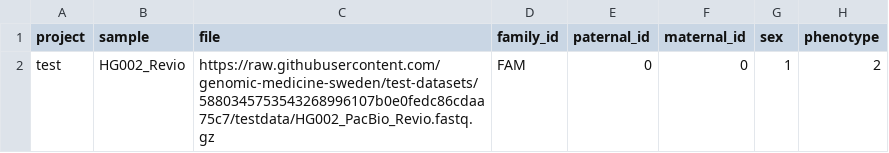
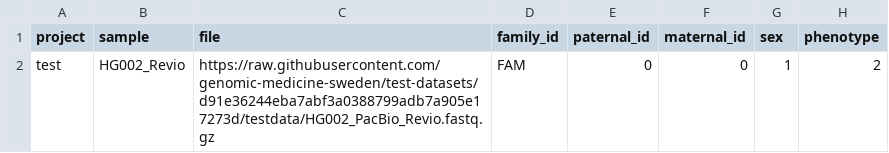
Before and after one commit to genomic-medicine-sweden/nallo, a CSV file: assets/samplesheet.csv, drawn as a sheet.

```diff
--- a/assets/samplesheet.csv
+++ b/assets/samplesheet.csv
@@ -1,2 +1,2 @@
 project,sample,file,family_id,paternal_id,maternal_id,sex,phenotype
-test,HG002_Revio,https://raw.githubusercontent.com/genomic-medicine-sweden/test-datasets/5880345753543268996107b0e0fedc86cdaa75c7/testdata/HG002_PacBio_Revio.fastq.gz,FAM,0,0,1,2
+test,HG002_Revio,https://raw.githubusercontent.com/genomic-medicine-sweden/test-datasets/d91e36244eba7abf3a0388799adb7a905e17273d/testdata/HG002_PacBio_Revio.fastq.gz,FAM,0,0,1,2
```
Also changed, not shown: assets/echtvar_snv_databases.csv, assets/samplesheet_multisample_bam.csv, 17 other files.
